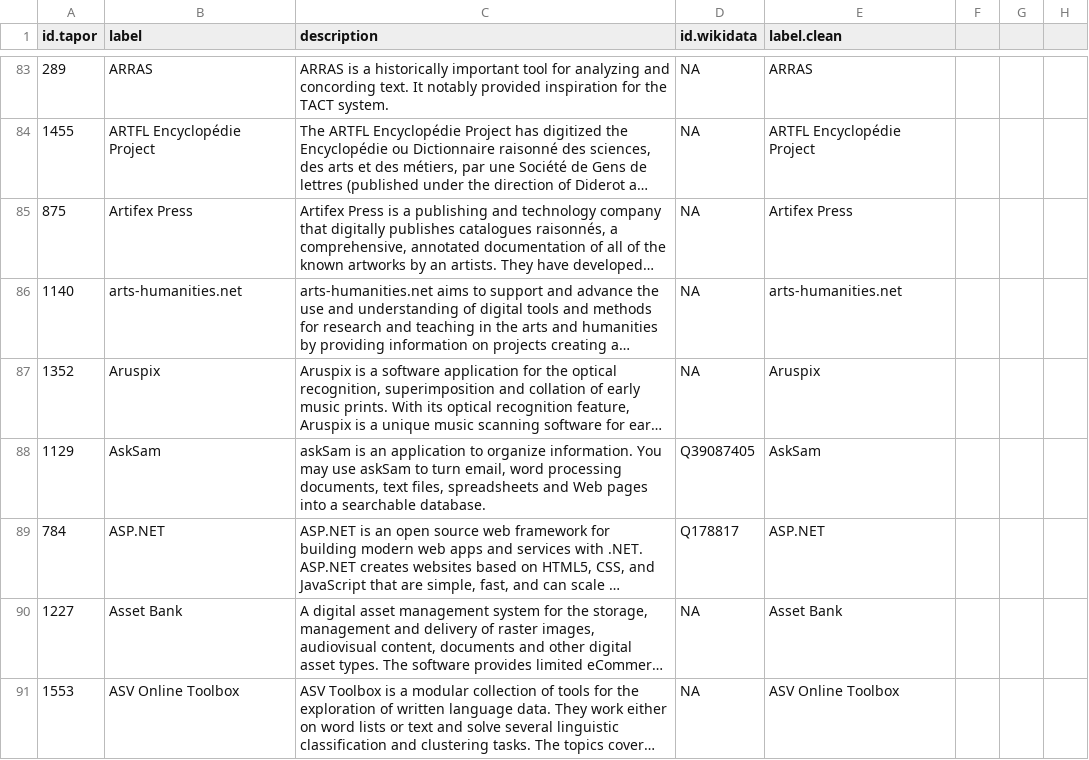
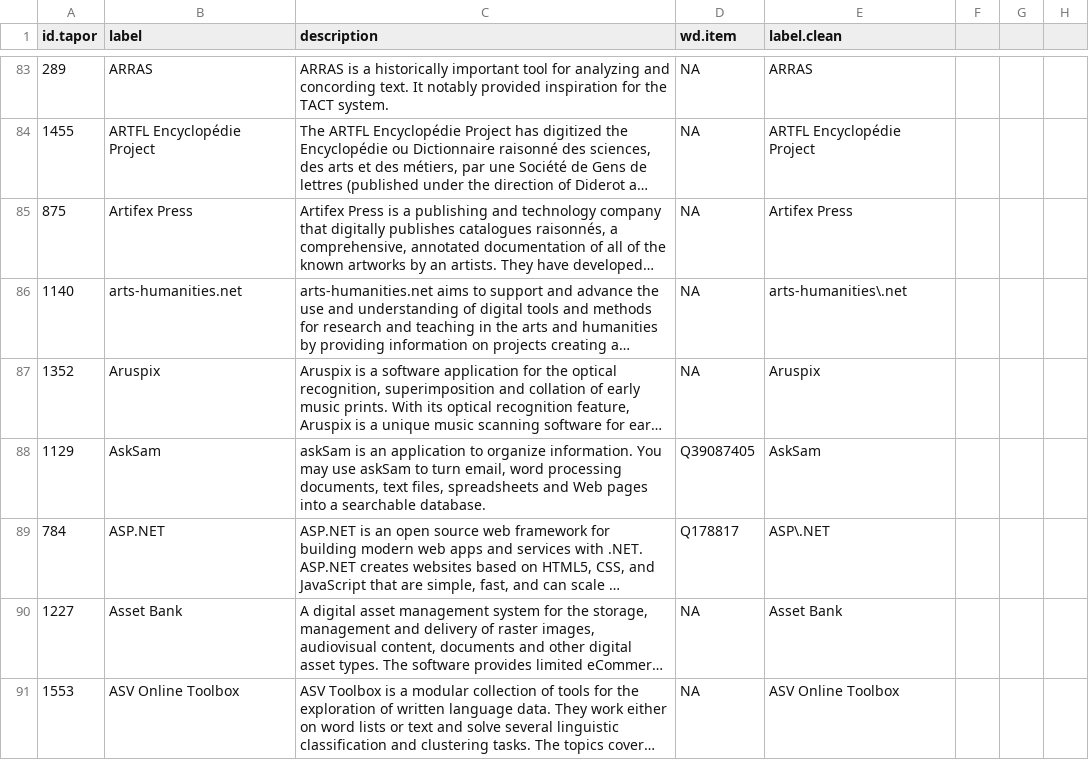
Before and after one commit to FuReSH/tool-usage_digital-humanities, a CSV file: data/tapor/tapor_tools-wikidata.csv, drawn as a sheet; only a part is shown, gaps mark what is left out; long unchanged cells end in …; the diff covers the shown part only; the diff names each change by its address in the sheet, - before the commit and + after, or states it on an @@ line.

Commit message:
updated clean labels

```diff
--- a/data/tapor/tapor_tools-wikidata.csv
+++ b/data/tapor/tapor_tools-wikidata.csv
-D1: id.wikidata
+D1: wd.item
-E86 (label.clean): arts-humanities.net
+E86 (label.clean): arts-humanities\.net
-E89 (label.clean): ASP.NET
+E89 (label.clean): ASP\.NET
```
Also changed, not shown: 60 edited cells elsewhere in this file, 1 other file.
